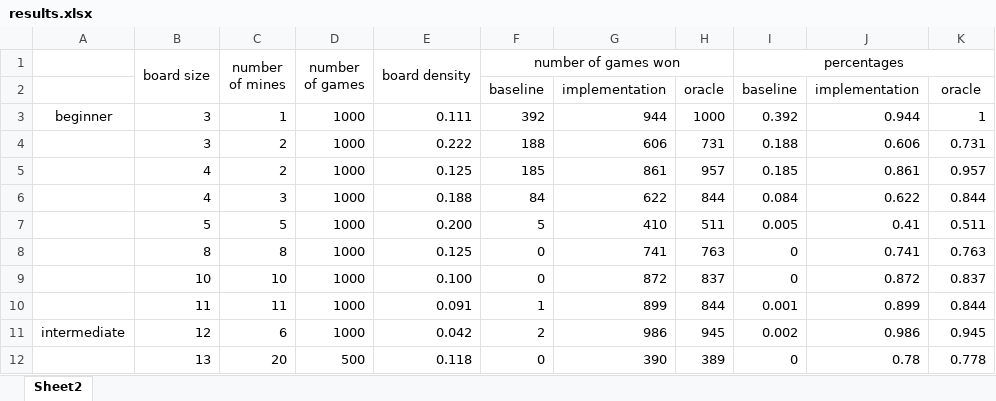
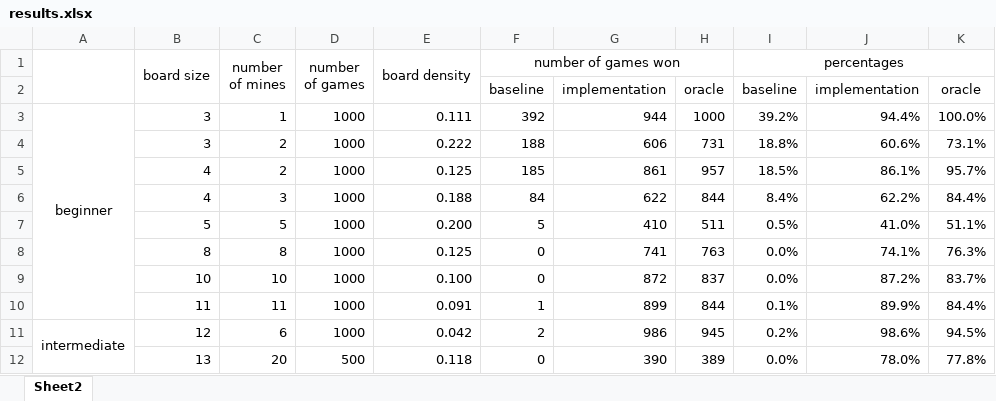
Before and after one commit to fionamt/minesweeper, an Excel workbook: results.xlsx, sheet Sheet2, drawn as a sheet; only a part is shown; values as stored, in another font and other column widths than the file's, no borders; charts and pictures not drawn; the diff covers the shown part only; the diff names each change by its address in the sheet, - before the commit and + after, or states it on an @@ line.

Commit message:
save results

```diff
--- a/results.xlsx (sheet Sheet2)
+++ b/results.xlsx (sheet Sheet2)
+A1:A2 merged
+A3:A10 merged
-I3 (percentages): 0.392
+I3 (percentages): 39.2%
-J3: 0.944
+J3: 94.4%
-K3: 1
+K3: 100.0%
-I4 (percentages): 0.188
+I4 (percentages): 18.8%
-J4: 0.606
+J4: 60.6%
-K4: 0.731
+K4: 73.1%
-I5 (percentages): 0.185
+I5 (percentages): 18.5%
-J5: 0.861
+J5: 86.1%
-K5: 0.957
+K5: 95.7%
-I6 (percentages): 0.084
+I6 (percentages): 8.4%
-J6: 0.622
+J6: 62.2%
-K6: 0.844
+K6: 84.4%
-I7 (percentages): 0.005
+I7 (percentages): 0.5%
-J7: 0.41
+J7: 41.0%
-K7: 0.511
+K7: 51.1%
-I8:I9 (percentages): 0
+I8:I9 (percentages): 0.0%
-J8: 0.741
+J8: 74.1%
-K8: 0.763
+K8: 76.3%
-J9: 0.872
+J9: 87.2%
-K9: 0.837
+K9: 83.7%
-I10 (percentages): 0.001
+I10 (percentages): 0.1%
-J10: 0.899
+J10: 89.9%
-K10: 0.844
+K10: 84.4%
+A11:A15 merged
-I11 (percentages): 0.002
+I11 (percentages): 0.2%
-J11: 0.986
+J11: 98.6%
-K11: 0.945
+K11: 94.5%
-I12 (percentages): 0
+I12 (percentages): 0.0%
-J12: 0.78
+J12: 78.0%
-K12: 0.778
+K12: 77.8%
```
Also changed, not shown: 24 edited cells and merged cells elsewhere in this sheet, charts or pictures, 1 other file.
